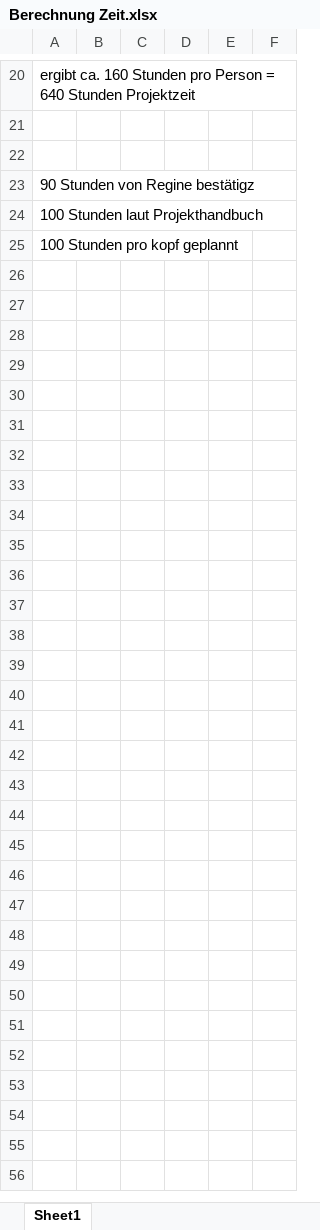
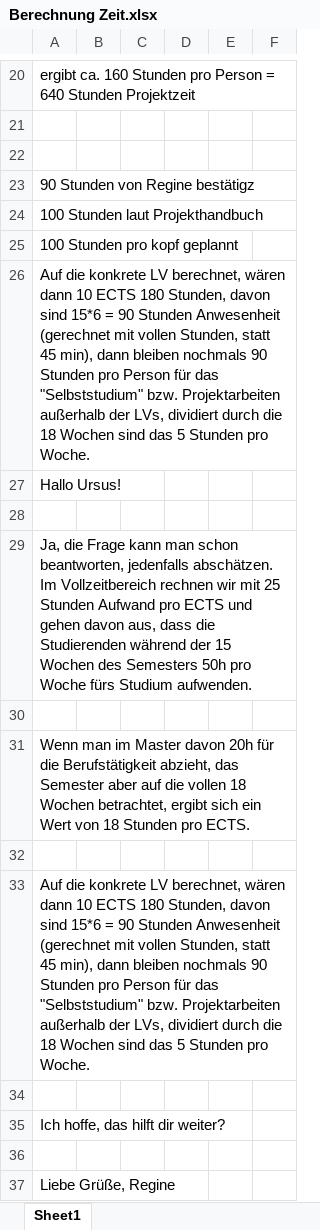
Before and after one commit to ChangeTheCode/AlienHacky, an Excel workbook: Zeitblätter/Berechnung Zeit.xlsx, sheet Sheet1, drawn as a sheet; only a part is shown, gaps mark what is left out; values as stored, in another font and other column widths than the file's, no borders; the diff names each change by its address in the sheet, - before the commit and + after, or states it on an @@ line.

```diff
--- a/Zeitblätter/Berechnung Zeit.xlsx (sheet Sheet1)
+++ b/Zeitblätter/Berechnung Zeit.xlsx (sheet Sheet1)
+row 26: Auf die konkrete LV berechnet, wären dann 10 ECTS 180 Stunden, davon sind 15*6 = 90 Stunden Anwesenheit (gerechnet mit vollen Stunden, statt 45 min), dann bleiben nochmals 90 Stunden pro Person für das "Selbststudium" bzw. Projektarbeiten außerhalb der LVs, dividiert durch die 18 Wochen sind das 5 Stunden pro Woche.
+row 27: Hallo Ursus!
+row 28: (empty)
+row 29: Ja, die Frage kann man schon beantworten, jedenfalls abschätzen. Im Vollzeitbereich rechnen wir mit 25 Stunden Aufwand pro ECTS und gehen davon aus, dass die Studierenden während der 15 Wochen des Semesters 50h pro Woche fürs Studium aufwenden.
+row 30: (empty)
+row 31: Wenn man im Master davon 20h für die Berufstätigkeit abzieht, das Semester aber auf die vollen 18 Wochen betrachtet, ergibt sich ein Wert von 18 Stunden pro ECTS.
+row 32: (empty)
+row 33: Auf die konkrete LV berechnet, wären dann 10 ECTS 180 Stunden, davon sind 15*6 = 90 Stunden Anwesenheit (gerechnet mit vollen Stunden, statt 45 min), dann bleiben nochmals 90 Stunden pro Person für das "Selbststudium" bzw. Projektarbeiten außerhalb der LVs, dividiert durch die 18 Wochen sind das 5 Stunden pro Woche.
+row 34: (empty)
+row 35: Ich hoffe, das hilft dir weiter?
+row 36: (empty)
+row 37: Liebe Grüße, Regine
```
Also changed, not shown: Präsentationen/Projektplan.xlsx, 1 other file.
